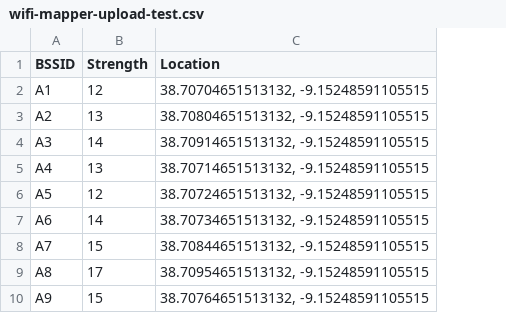
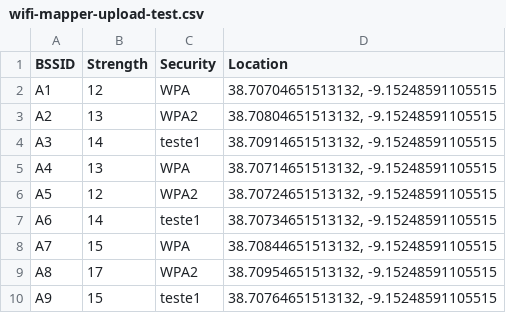
Before and after one commit to Trolorol/wifi-mapper, a CSV file: uploads/wifi-mapper-upload-test.csv, drawn as a sheet; only a part is shown; the diff names each change by its address in the sheet, - before the commit and + after, or states it on an @@ line.

Commit message:
Uploader working

```diff
--- a/uploads/wifi-mapper-upload-test.csv
+++ b/uploads/wifi-mapper-upload-test.csv
+column C (Security), rows 2-10: WPA | WPA2 | teste1 | WPA | WPA2 | teste1 | WPA | WPA2 | teste1
```
Also changed, not shown: wifi-mapper-upload-test.csv, 4 other files.
